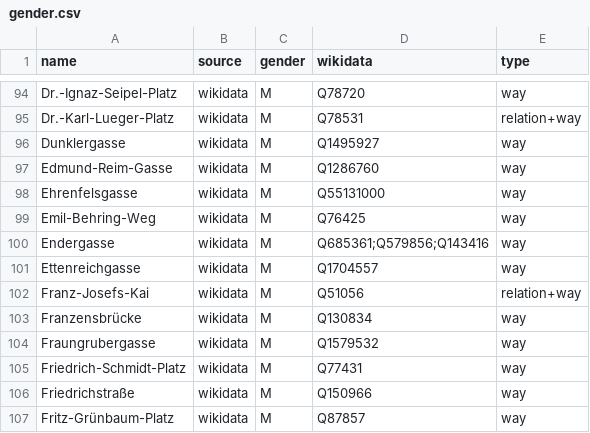
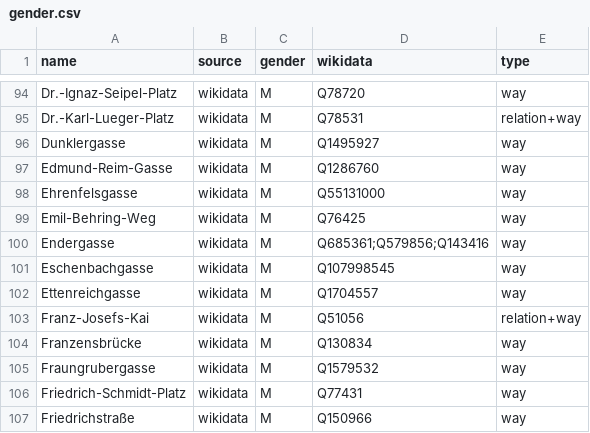
Before and after one commit to EqualStreetNames/equalstreetnames-vienna, a CSV file: data/gender.csv, drawn as a sheet; only a part is shown, gaps mark what is left out; the shorter side is filled out with more unchanged rows; the diff names each change by its address in the sheet, - before the commit and + after, or states it on an @@ line.

```diff
--- a/data/gender.csv
+++ b/data/gender.csv
+row 101: Eschenbachgasse | wikidata | M | Q107998545 | way
```
Also changed, not shown: data/other.csv, 2 other files.
